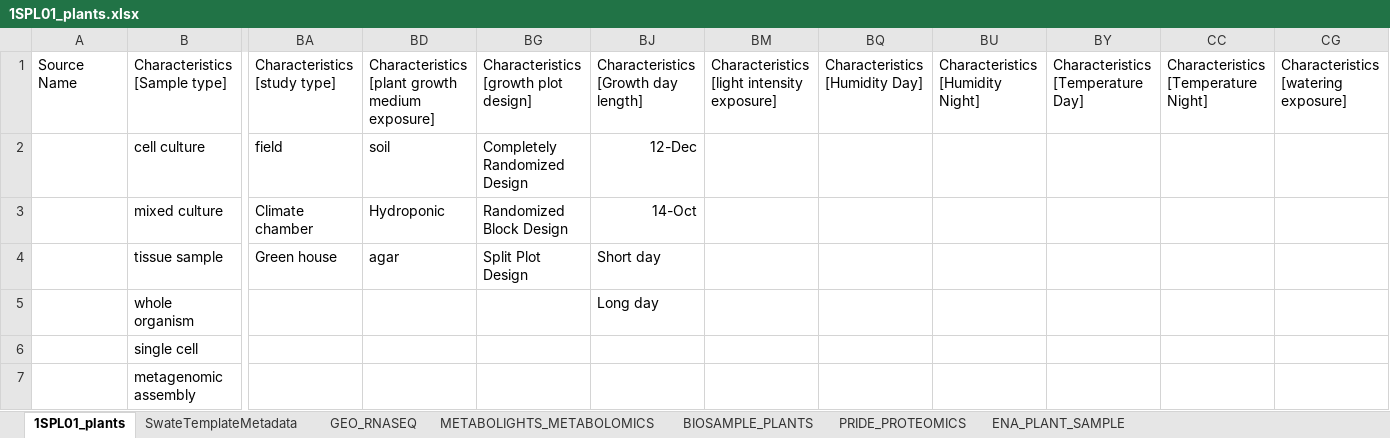
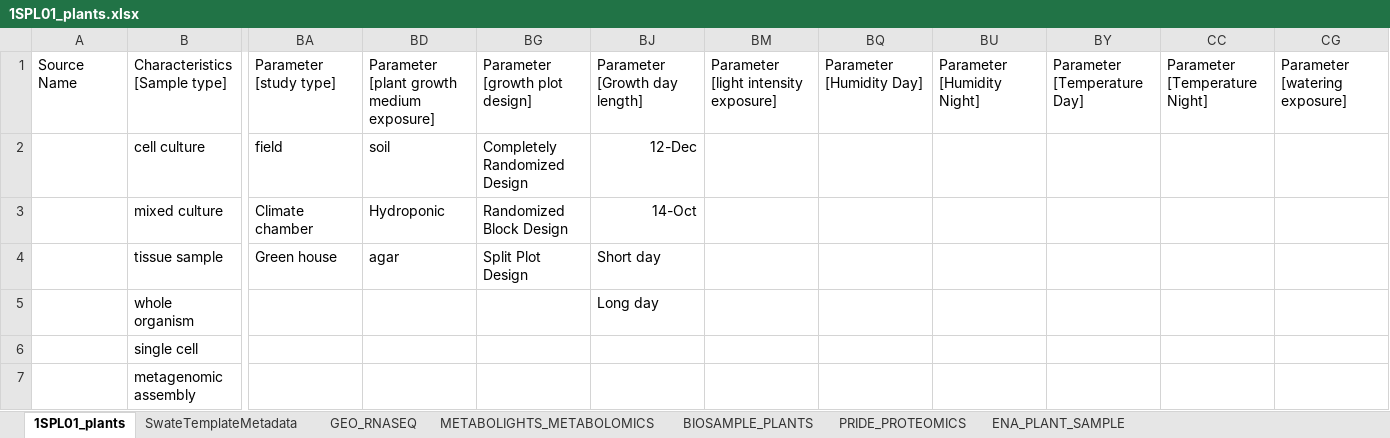
Before and after one commit to nfdi4plants/Swate-templates, an Excel workbook: templates/1SPL01_plants.xlsx, sheet 1SPL01_plants, drawn as a sheet; only a part is shown, gaps mark what is left out; values as stored, in another font and other column widths than the file's, no borders; table styles not drawn; the diff covers the shown part only; the diff names each change by its address in the sheet, - before the commit and + after, or states it on an @@ line.

Commit message:
Update plants growth template
Some building blocks had inapprobriate ISA terms, i.e.: `Characteristics` instead of `Parameter`. Changed that.

```diff
--- a/templates/1SPL01_plants.xlsx (sheet 1SPL01_plants)
+++ b/templates/1SPL01_plants.xlsx (sheet 1SPL01_plants)
-BA1: Characteristics [study type]
+BA1: Parameter [study type]
-BD1: Characteristics [plant growth medium exposure]
+BD1: Parameter [plant growth medium exposure]
-BG1: Characteristics [growth plot design]
+BG1: Parameter [growth plot design]
-BJ1: Characteristics [Growth day length]
+BJ1: Parameter [Growth day length]
-BM1: Characteristics [light intensity exposure]
+BM1: Parameter [light intensity exposure]
-BQ1: Characteristics [Humidity Day]
+BQ1: Parameter [Humidity Day]
-BU1: Characteristics [Humidity Night]
+BU1: Parameter [Humidity Night]
-BY1: Characteristics [Temperature Day]
+BY1: Parameter [Temperature Day]
-CC1: Characteristics [Temperature Night]
+CC1: Parameter [Temperature Night]
-CG1: Characteristics [watering exposure]
+CG1: Parameter [watering exposure]
```
Also changed, not shown: 6 edited cells elsewhere in this sheet, sheet PRIDE_PROTEOMICS, sheet BIOSAMPLE_PLANTS, sheet GEO_RNASEQ, sheet METABOLIGHTS_METABOLOMICS, sheet ENA_PLANT_SAMPLE, sheet SwateTemplateMetadata, hidden cells.
